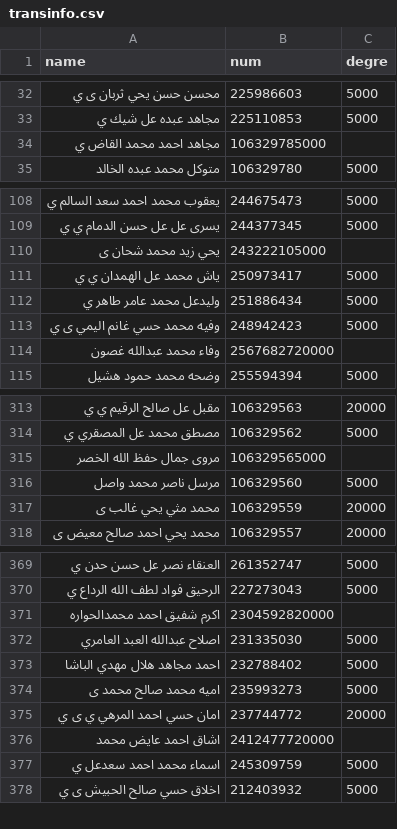
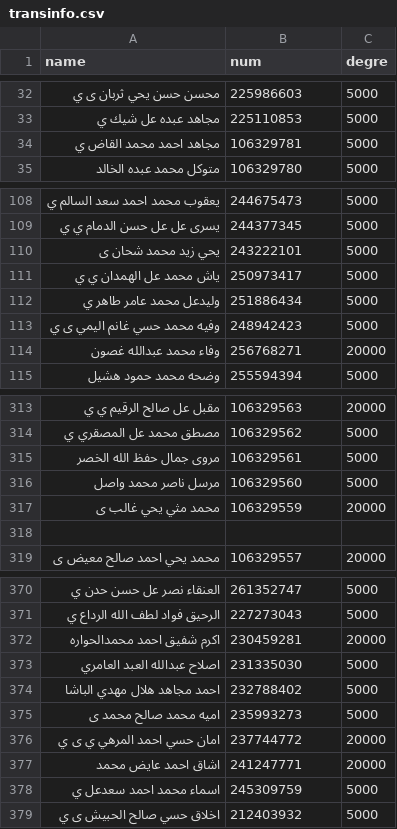
Before and after one commit to falahsab/centers, a CSV file: csv/transinfo.csv, drawn as a sheet; only a part is shown, gaps mark what is left out; addresses are those after the commit; the diff covers the shown part only; the diff names each change by its address in the sheet, - before the commit and + after, or states it on an @@ line.

Commit message:
Update transinfo.csv

```diff
--- a/csv/transinfo.csv
+++ b/csv/transinfo.csv
-B34 (num): 106329785000
+B34 (num): 106329781
-C34 (degre): (empty)
+C34 (degre): 5000
-B110 (num): 243222105000
+B110 (num): 243222101
-C110 (degre): (empty)
+C110 (degre): 5000
-B114 (num): 2567682720000
+B114 (num): 256768271
-C114 (degre): (empty)
+C114 (degre): 20000
-B315 (num): 106329565000
+B315 (num): 106329561
-C315 (degre): (empty)
+C315 (degre): 5000
+row 318: (empty)
-B372 (num): 2304592820000
+B372 (num): 230459281
-C372 (degre): (empty)
+C372 (degre): 20000
-B377 (num): 2412477720000
+B377 (num): 241247771
-C377 (degre): (empty)
+C377 (degre): 20000
```
Also changed, not shown: 50 edited cells elsewhere in this file.
